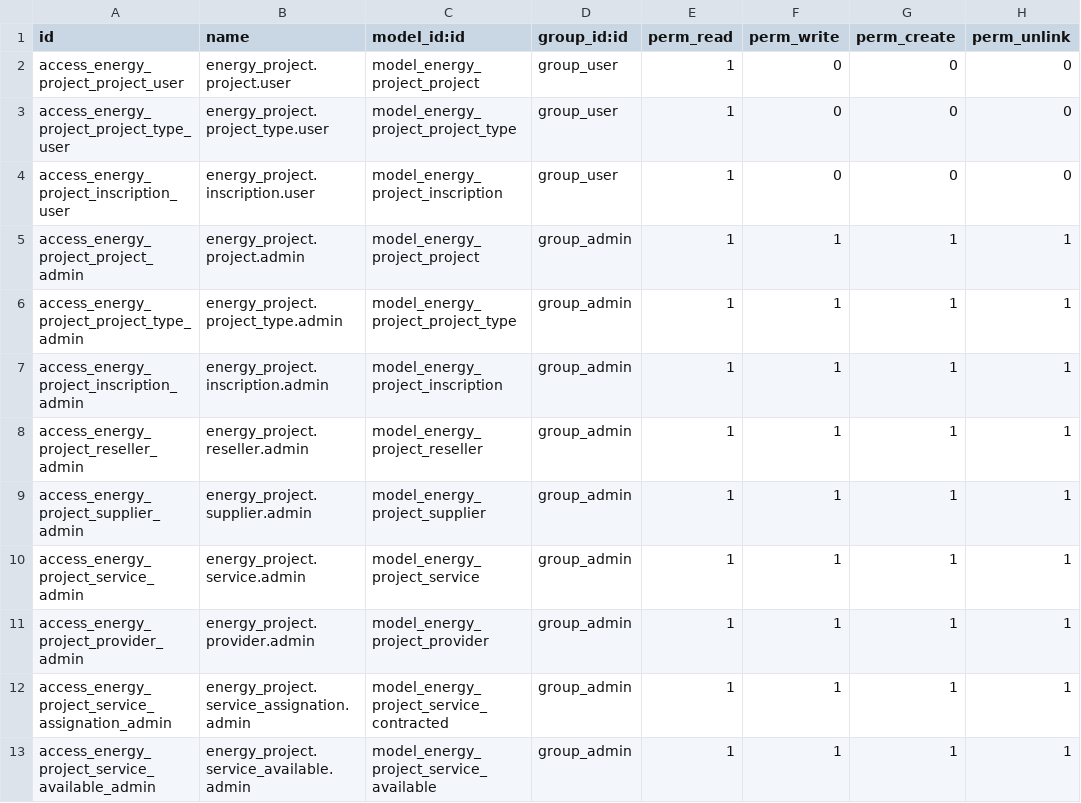
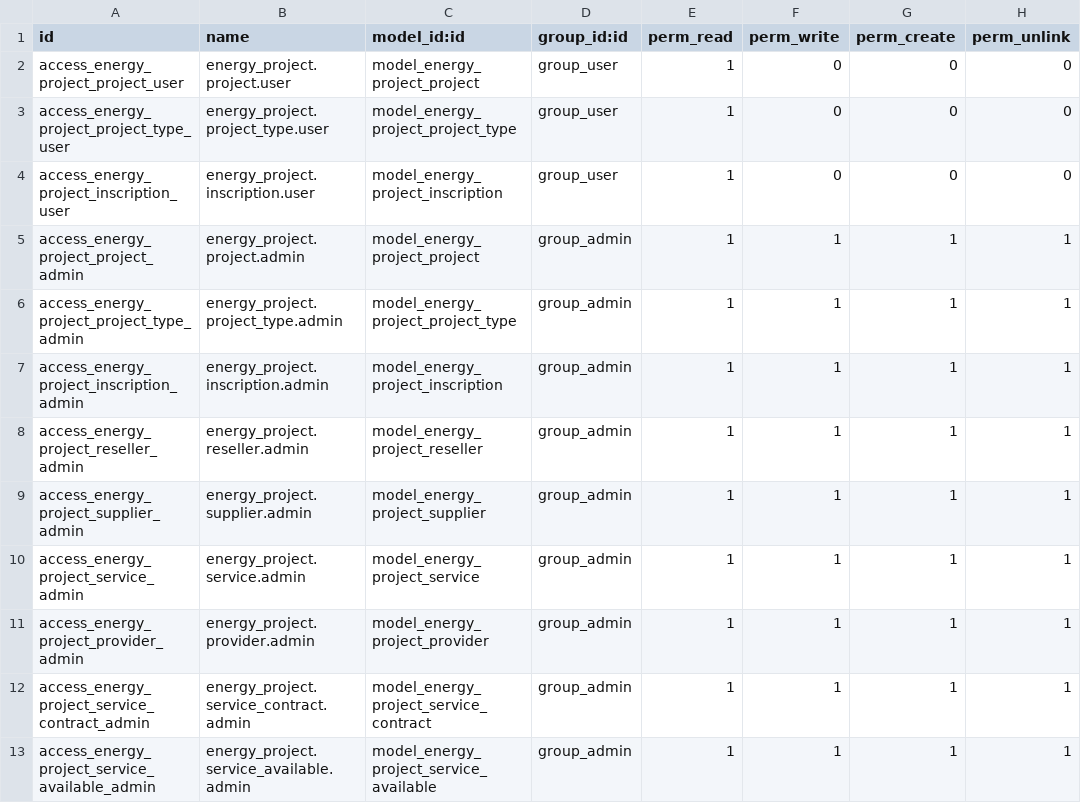
Before and after one commit to somcomunitats-coop/odoo-ec, a CSV file: energy_project/security/ir.model.access.csv, drawn as a sheet.

Commit message:
[REF] energy_project, energy_selfconsumption: renaming model service_contracted to service_contract

```diff
--- a/energy_project/security/ir.model.access.csv
+++ b/energy_project/security/ir.model.access.csv
@@ -11,3 +11,3 @@ access_energy_project_service_admin,energy_project.service.admin,model_energy_pr
 access_energy_project_provider_admin,energy_project.provider.admin,model_energy_project_provider,group_admin,1,1,1,1
-access_energy_project_service_assignation_admin,energy_project.service_assignation.admin,model_energy_project_service_contracted,group_admin,1,1,1,1
+access_energy_project_service_contract_admin,energy_project.service_contract.admin,model_energy_project_service_contract,group_admin,1,1,1,1
 access_energy_project_service_available_admin,energy_project.service_available.admin,model_energy_project_service_available,group_admin,1,1,1,1
```
Also changed, not shown: 8 other files.
